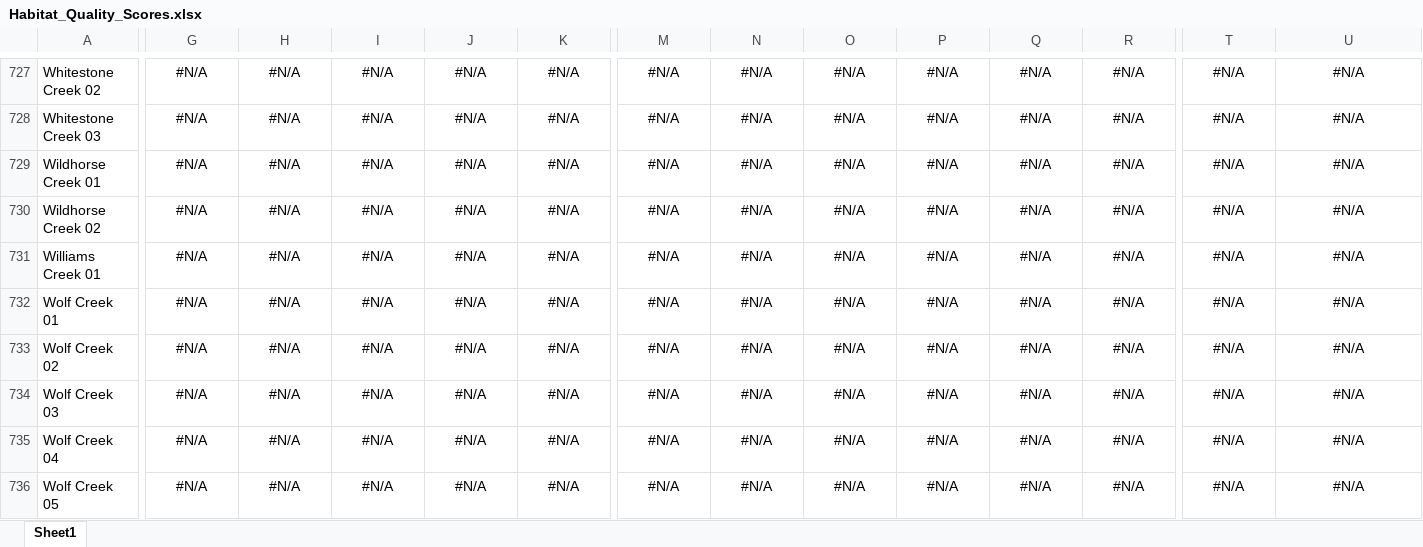
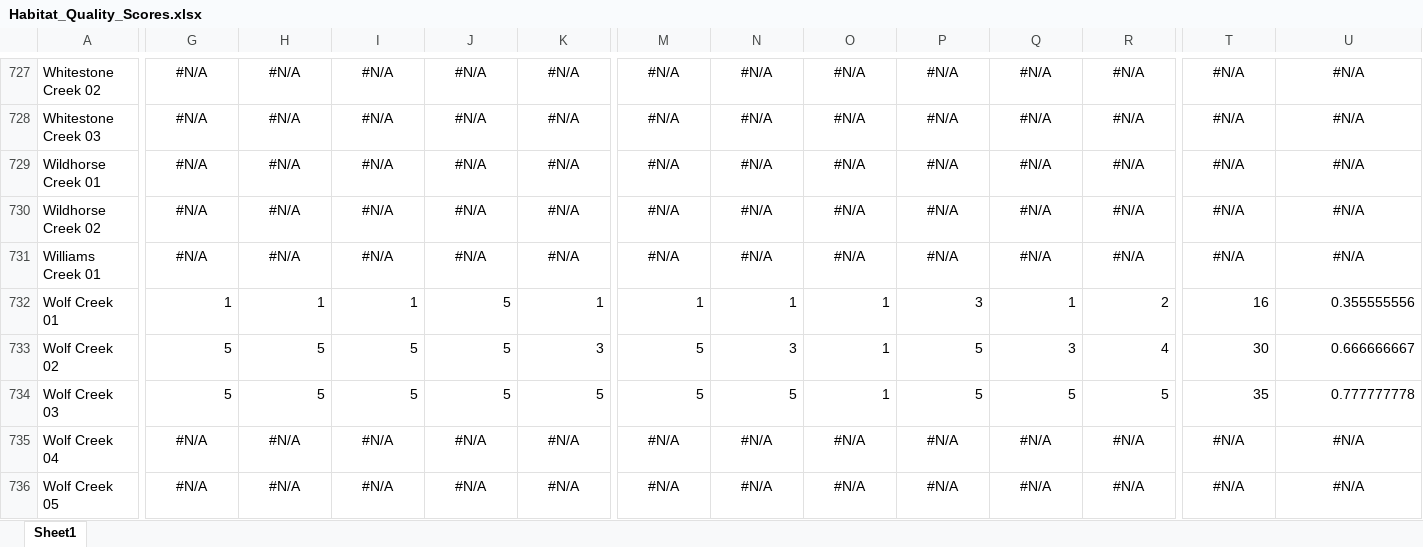
Before and after one commit to Upper-Columbia-Salmon-Recovery-Board/Prioritization_Step2_Data_R_Project, an Excel workbook: Output/Habitat_Quality_Scores.xlsx, sheet Sheet1, drawn as a sheet; only a part is shown, gaps mark what is left out; values as stored, in another font and other column widths than the file's, no borders; the diff covers the shown part only; the diff names each change by its address in the sheet, - before the commit and + after, or states it on an @@ line.

```diff
--- a/Output/Habitat_Quality_Scores.xlsx (sheet Sheet1)
+++ b/Output/Habitat_Quality_Scores.xlsx (sheet Sheet1)
-G732: #N/A
+G732: 1
-G732:K734 alignment: center
+G732:K734 alignment: right
-H732: #N/A
+H732: 1
-I732: #N/A
+I732: 1
-J732:J734: #N/A
+J732:J734: 5
-K732: #N/A
+K732: 1
-M732: #N/A
+M732: 1
-M732:R734 alignment: center
+M732:R734 alignment: right
-N732: #N/A
+N732: 1
-O732:O734: #N/A
+O732:O734: 1
-P732: #N/A
+P732: 3
-Q732: #N/A
+Q732: 1
-R732: #N/A
+R732: 2
-T732: #N/A
+T732: 16
-T732:U734 alignment: center
+T732:U734 alignment: right
-U732: #N/A
+U732: 0.355555556
-G733:G734: #N/A
+G733:G734: 5
-H733:H734: #N/A
+H733:H734: 5
-I733:I734: #N/A
+I733:I734: 5
-K733: #N/A
+K733: 3
-M733:M734: #N/A
+M733:M734: 5
-N733: #N/A
+N733: 3
-P733:P734: #N/A
+P733:P734: 5
-Q733: #N/A
+Q733: 3
-R733: #N/A
+R733: 4
-T733: #N/A
+T733: 30
-U733: #N/A
+U733: 0.666666667
-K734: #N/A
+K734: 5
-N734: #N/A
+N734: 5
-Q734: #N/A
+Q734: 5
-R734: #N/A
+R734: 5
-T734: #N/A
+T734: 35
-U734: #N/A
+U734: 0.777777778
```
Also changed, not shown: 15 edited cells and cell formats elsewhere in this sheet, Output/Bull_Trout_Habitat_Quality_RESTORATOIN_Methow_Entiat_Wenatchee.xlsx, Output/Reach_Habitat_Attribute_Life_Stage_Species_Restoration_Output.xlsx, 12 other files.
